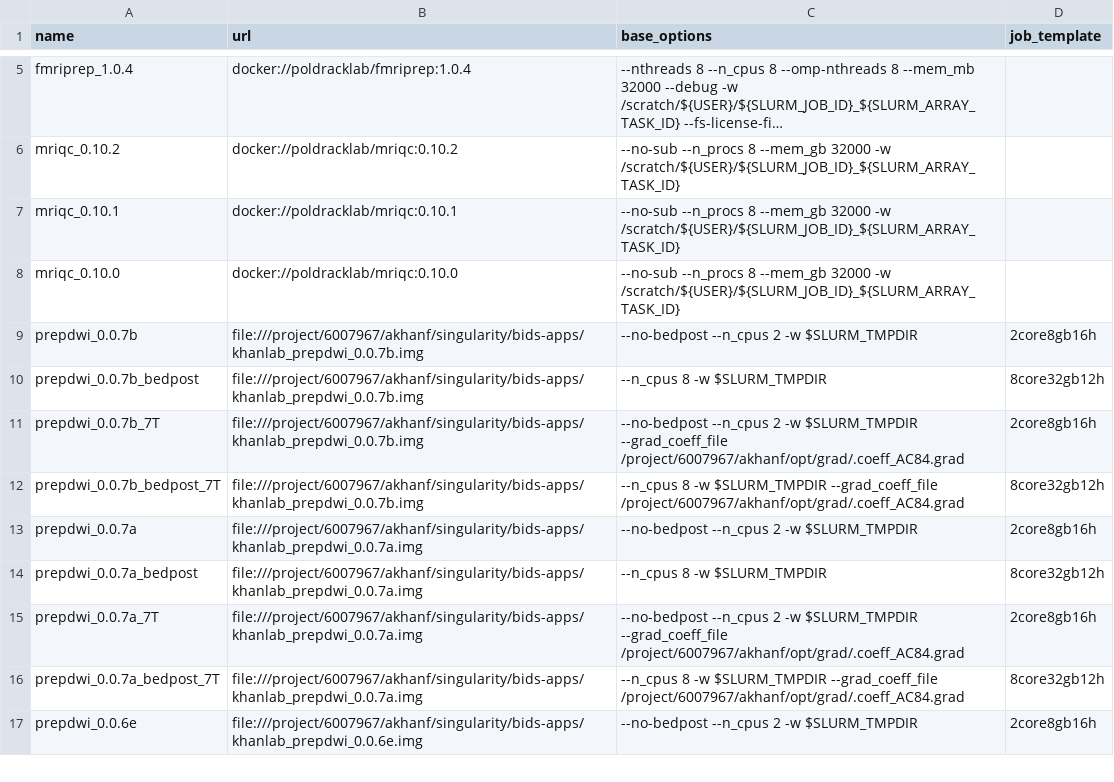
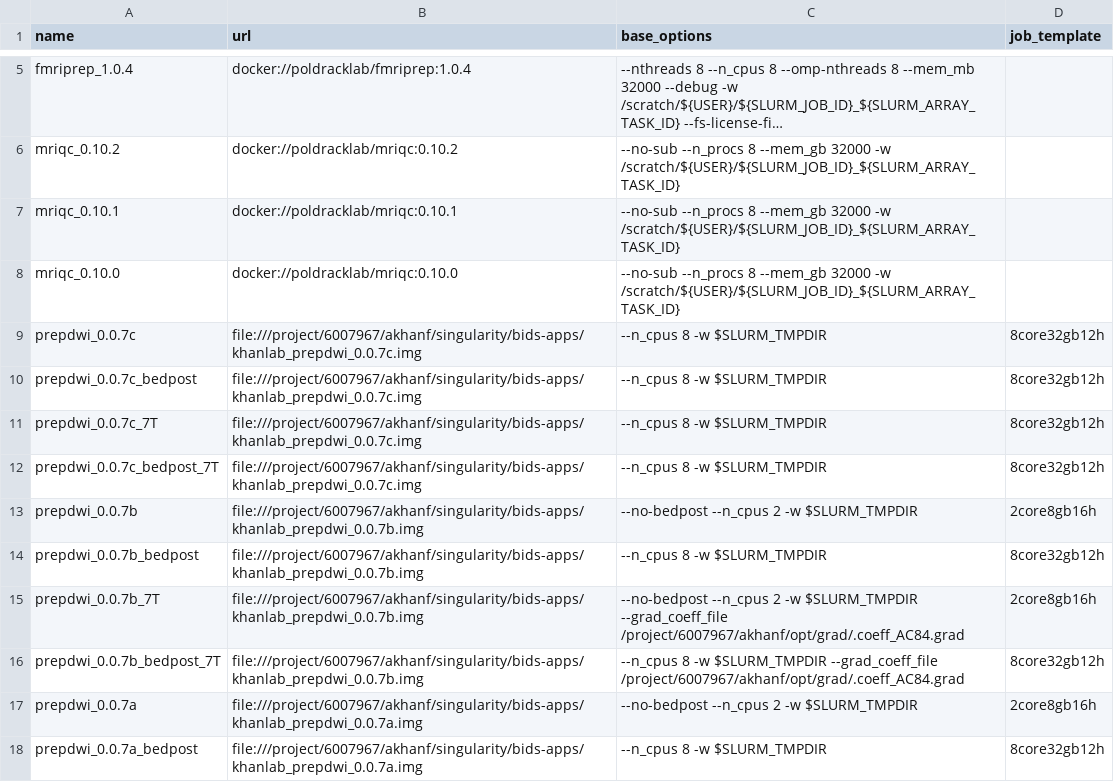
Before and after one commit to khanlab/neuroglia-helpers, a TSV file: bids-apps.tsv, drawn as a sheet; only a part is shown, gaps mark what is left out; the shorter side is filled out with more unchanged rows; long unchanged cells end in ….

Commit message:
Added prepdwi_0.0.7c with fixes to run when there are sub folders for sessions

```diff
--- a/bids-apps.tsv
+++ b/bids-apps.tsv
@@ -8,2 +8,6 @@ mriqc_0.10.1	docker://poldracklab/mriqc:0.10.1	--no-sub --n_procs 8 --mem_gb 320
 mriqc_0.10.0	docker://poldracklab/mriqc:0.10.0	--no-sub --n_procs 8 --mem_gb 32000 -w /scratch/${USER}/${SLURM_JOB_ID}_${SLURM_ARRAY_TASK_ID}
+prepdwi_0.0.7c	file:///project/6007967/akhanf/singularity/bids-apps/khanlab_prepdwi_0.0.7c.img	--n_cpus 8 -w $SLURM_TMPDIR	8core32gb12h
+prepdwi_0.0.7c_bedpost	file:///project/6007967/akhanf/singularity/bids-apps/khanlab_prepdwi_0.0.7c.img	--n_cpus 8 -w $SLURM_TMPDIR	8core32gb12h
+prepdwi_0.0.7c_7T	file:///project/6007967/akhanf/singularity/bids-apps/khanlab_prepdwi_0.0.7c.img	--n_cpus 8 -w $SLURM_TMPDIR	8core32gb12h
+prepdwi_0.0.7c_bedpost_7T	file:///project/6007967/akhanf/singularity/bids-apps/khanlab_prepdwi_0.0.7c.img	--n_cpus 8 -w $SLURM_TMPDIR	8core32gb12h
 prepdwi_0.0.7b	file:///project/6007967/akhanf/singularity/bids-apps/khanlab_prepdwi_0.0.7b.img	--no-bedpost --n_cpus 2 -w $SLURM_TMPDIR	2core8gb16h
```
Also changed, not shown: 1 other file.
